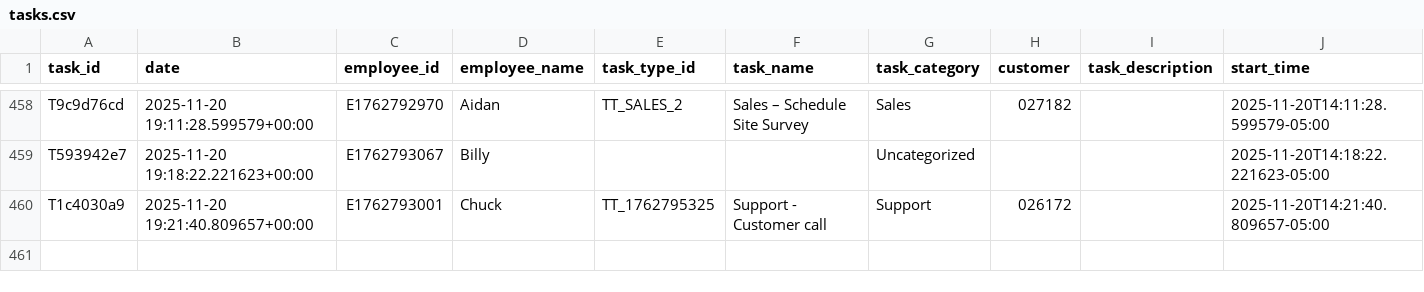
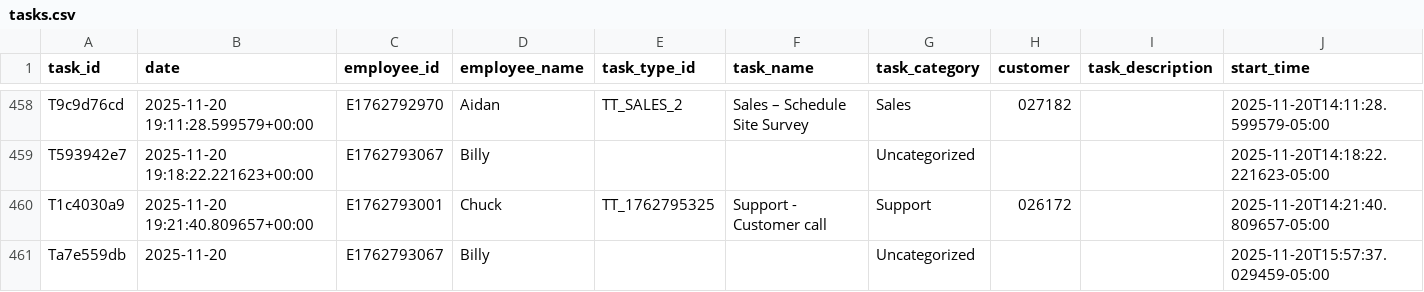
Before and after one commit to pwngithub/Employeetime, a CSV file: Data/tasks.csv, drawn as a sheet; only a part is shown, gaps mark what is left out; rows hold the shown columns only; the diff names each change by its address in the sheet, - before the commit and + after, or states it on an @@ line.

Commit message:
Add Ta7e559db

```diff
--- a/Data/tasks.csv
+++ b/Data/tasks.csv
+row 461: Ta7e559db | 2025-11-20 | E1762793067 | Billy |  |  | Uncategorized |  |  | 2025-11-20T15:57:37.029459-05:00
```
